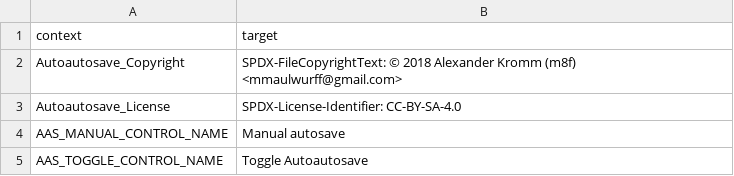
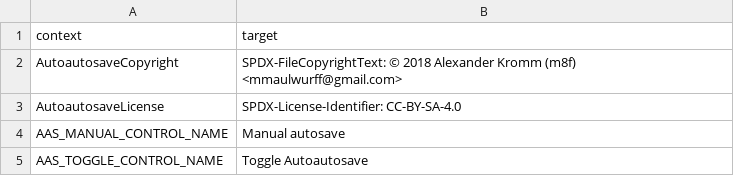
Before and after one commit to mmaulwurff/doom-toolbox, a CSV file: translations/Autoautosave/en_US.csv, drawn as a sheet; only a part is shown.

```diff
--- a/translations/Autoautosave/en_US.csv
+++ b/translations/Autoautosave/en_US.csv
@@ -1,6 +1,6 @@
 "context","target"
-"Autoautosave_Copyright","SPDX-FileCopyrightText: © 2018 Alexander Kromm (m8f) <mmaulwurff@gmail.com>
-"
-"Autoautosave_License","SPDX-License-Identifier: CC-BY-SA-4.0
-"
+"AutoautosaveCopyright","SPDX-FileCopyrightText: © 2018 Alexander Kromm (m8f) <mmaulwurff@gmail.com>
+"
+"AutoautosaveLicense","SPDX-License-Identifier: CC-BY-SA-4.0
+"
 AAS_MANUAL_CONTROL_NAME,Manual autosave
```
Also changed, not shown: translations/Autoautosave/pt_BR.csv, translations/Autoautosave/ru_RU.csv, 13 other files.
